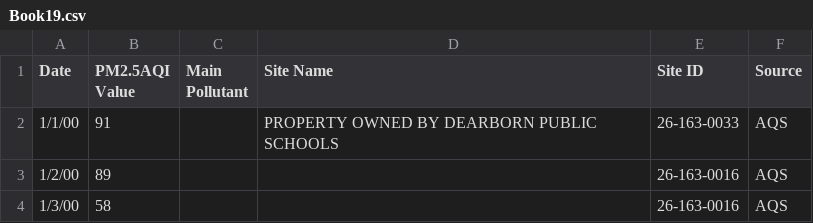
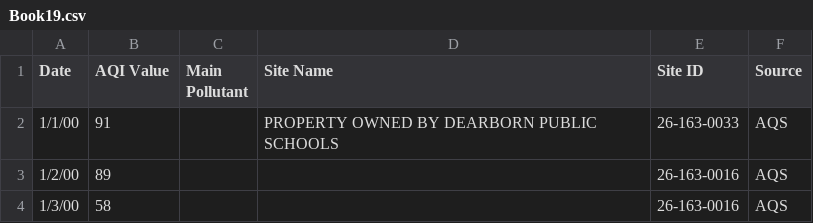
Before and after one commit to Minzheng4013/Final-Project-Data, a CSV file: Book19.csv, drawn as a sheet; only a part is shown.

Commit message:
Update Book19.csv

```diff
--- a/Book19.csv
+++ b/Book19.csv
@@ -1,2 +1,2 @@
-Date,PM2.5AQI Value,Main Pollutant,Site Name,Site ID,Source
+Date,AQI Value,Main Pollutant,Site Name,Site ID,Source
 1/1/00,91,,PROPERTY OWNED BY DEARBORN PUBLIC SCHOOLS,26-163-0033,AQS
```
